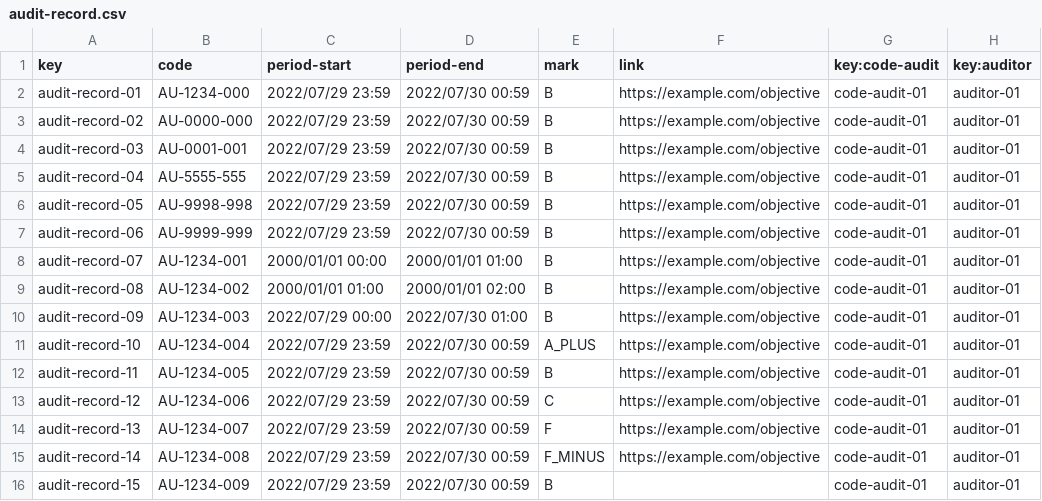
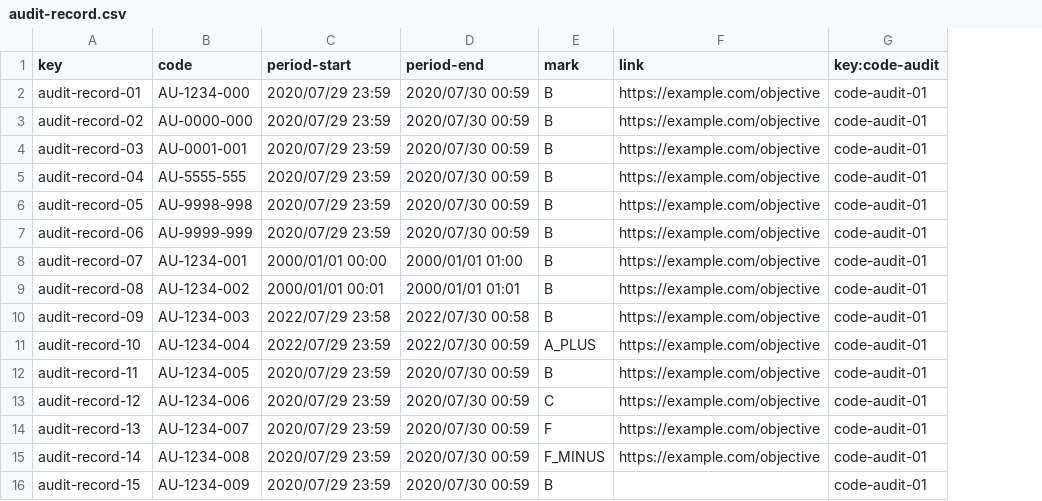
Before and after one commit to JesusFern/Acme-SF-D03, a CSV file: src/main/webapp/WEB-INF/resources/sample-data/audit-record.csv, drawn as a sheet; the diff names each change by its address in the sheet, - before the commit and + after, or states it on an @@ line.

```diff
--- a/src/main/webapp/WEB-INF/resources/sample-data/audit-record.csv
+++ b/src/main/webapp/WEB-INF/resources/sample-data/audit-record.csv
-column H (key:auditor), rows 2-16: all auditor-01
-C2:C7 (period-start): 2022/07/29 23:59
+C2:C7 (period-start): 2020/07/29 23:59
-D2:D7 (period-end): 2022/07/30 00:59
+D2:D7 (period-end): 2020/07/30 00:59
-C9 (period-start): 2000/01/01 01:00
+C9 (period-start): 2000/01/01 00:01
-D9 (period-end): 2000/01/01 02:00
+D9 (period-end): 2000/01/01 01:01
-C10 (period-start): 2022/07/29 00:00
+C10 (period-start): 2022/07/29 23:58
-D10 (period-end): 2022/07/30 01:00
+D10 (period-end): 2022/07/30 00:58
-C12:C16 (period-start): 2022/07/29 23:59
+C12:C16 (period-start): 2020/07/29 23:59
-D12:D16 (period-end): 2022/07/30 00:59
+D12:D16 (period-end): 2020/07/30 00:59
```
Also changed, not shown: src/main/webapp/WEB-INF/resources/sample-data/code-audit.csv, src/main/webapp/WEB-INF/resources/sample-data/objective.csv, 3 other files.
